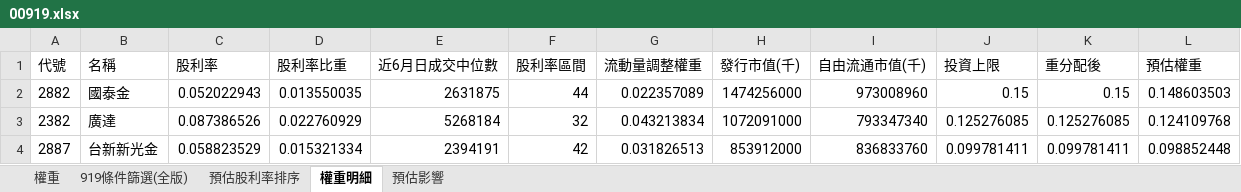
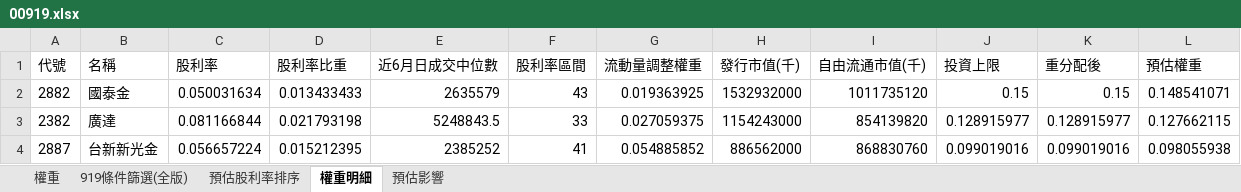
Before and after one commit to Jagon7/jagon-space-station, an Excel workbook: data/rebalance/pred/00919.xlsx, sheet 權重明細, drawn as a sheet; only a part is shown; values as stored, in another font and other column widths than the file's, no borders; the diff covers the shown part only; the diff names each change by its address in the sheet, - before the commit and + after, or states it on an @@ line.

```diff
--- a/data/rebalance/pred/00919.xlsx (sheet 權重明細)
+++ b/data/rebalance/pred/00919.xlsx (sheet 權重明細)
-C2 (股利率): 0.052022943
+C2 (股利率): 0.050031634
-D2 (股利率比重): 0.013550035
+D2 (股利率比重): 0.013433433
-E2 (近6月日成交中位數): 2631875
+E2 (近6月日成交中位數): 2635579
-F2 (股利率區間): 44
+F2 (股利率區間): 43
-G2 (流動量調整權重): 0.022357089
+G2 (流動量調整權重): 0.019363925
-H2 (發行市值(千)): 1474256000
+H2 (發行市值(千)): 1532932000
-I2 (自由流通市值(千)): 973008960
+I2 (自由流通市值(千)): 1011735120
-L2 (預估權重): 0.148603503
+L2 (預估權重): 0.148541071
-C3 (股利率): 0.087386526
+C3 (股利率): 0.081166844
-D3 (股利率比重): 0.022760929
+D3 (股利率比重): 0.021793198
-E3 (近6月日成交中位數): 5268184
+E3 (近6月日成交中位數): 5248843.5
-F3 (股利率區間): 32
+F3 (股利率區間): 33
-G3 (流動量調整權重): 0.043213834
+G3 (流動量調整權重): 0.027059375
-H3 (發行市值(千)): 1072091000
+H3 (發行市值(千)): 1154243000
-I3 (自由流通市值(千)): 793347340
+I3 (自由流通市值(千)): 854139820
-J3 (投資上限): 0.125276085
+J3 (投資上限): 0.128915977
-K3 (重分配後): 0.125276085
+K3 (重分配後): 0.128915977
-L3 (預估權重): 0.124109768
+L3 (預估權重): 0.127662115
-C4 (股利率): 0.058823529
+C4 (股利率): 0.056657224
-D4 (股利率比重): 0.015321334
+D4 (股利率比重): 0.015212395
-E4 (近6月日成交中位數): 2394191
+E4 (近6月日成交中位數): 2385252
-F4 (股利率區間): 42
+F4 (股利率區間): 41
-G4 (流動量調整權重): 0.031826513
+G4 (流動量調整權重): 0.054885852
-H4 (發行市值(千)): 853912000
+H4 (發行市值(千)): 886562000
-I4 (自由流通市值(千)): 836833760
+I4 (自由流通市值(千)): 868830760
-J4 (投資上限): 0.099781411
+J4 (投資上限): 0.099019016
-K4 (重分配後): 0.099781411
+K4 (重分配後): 0.099019016
-L4 (預估權重): 0.098852448
+L4 (預估權重): 0.098055938
```
Also changed, not shown: 2 added rows, 2 removed rows and 328 edited cells elsewhere in this sheet, sheet 919條件篩選(全版), sheet 預估股利率排序, sheet 權重, sheet 預估影響, data/rebalance/pred/0050.xlsx, data/rebalance/pred/0051.xlsx, 22 other files.
